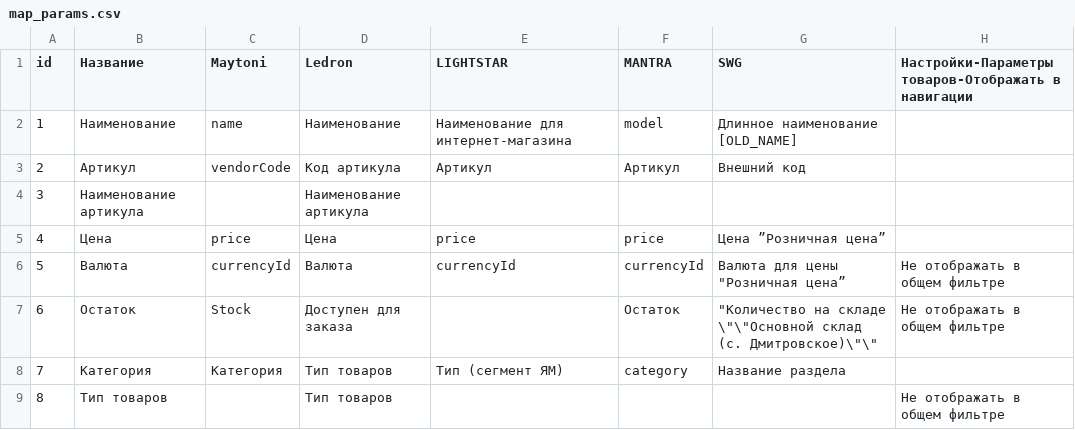
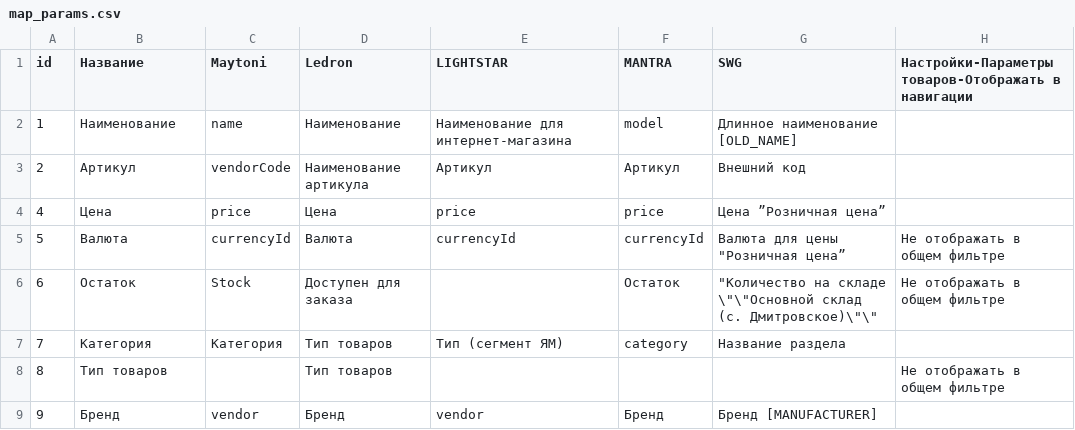
Before and after one commit to windyeti/comfyway, a CSV file: public/map_params.csv, drawn as a sheet; only a part is shown; the shorter side is filled out with more unchanged rows; the diff names each change by its address in the sheet, - before the commit and + after, or states it on an @@ line.

Commit message:
fix ledron parsing

```diff
--- a/public/map_params.csv
+++ b/public/map_params.csv
-D3 (Ledron): Код артикула
+D3 (Ledron): Наименование артикула
-row 4: 3 | Наименование артикула |  | Наименование артикула
```
Also changed, not shown: 9 other files.
